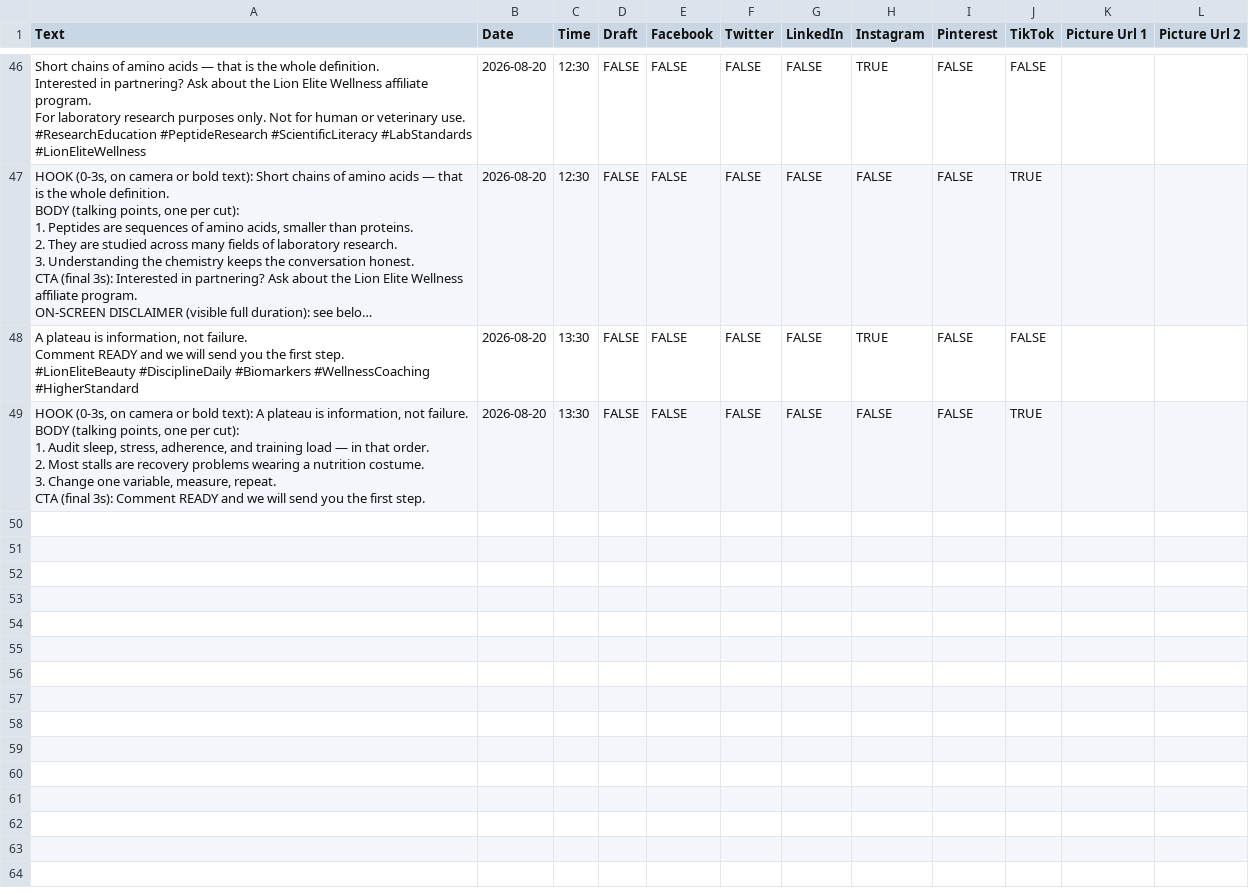
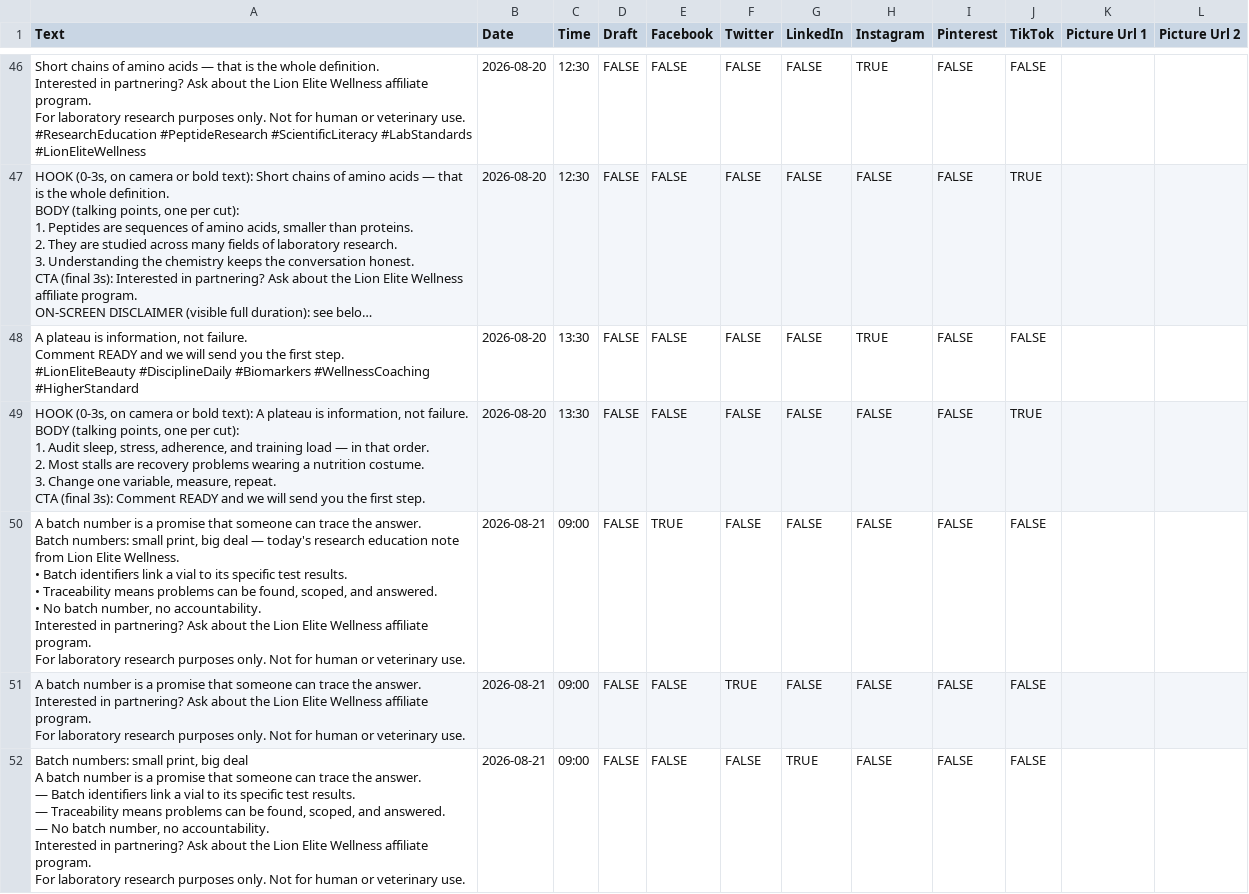
Before and after one commit to lionelite/lion-elite-os, a CSV file: content/metricool-import/week-of-2026-08-17.csv, drawn as a sheet; only a part is shown, gaps mark what is left out; long unchanged cells end in …; the diff covers the shown part only.

```diff
--- a/content/metricool-import/week-of-2026-08-17.csv
+++ b/content/metricool-import/week-of-2026-08-17.csv
@@ -417 +417,28 @@ BODY (talking points, one per cut):
 CTA (final 3s): Comment READY and we will send you the first step.",2026-08-20,13:30,FALSE,FALSE,FALSE,FALSE,FALSE,FALSE,TRUE,,
+"A batch number is a promise that someone can trace the answer.
+
+Batch numbers: small print, big deal — today's research education note from Lion Elite Wellness.
+
+• Batch identifiers link a vial to its specific test results.
+• Traceability means problems can be found, scoped, and answered.
+• No batch number, no accountability.
+
+Interested in partnering? Ask about the Lion Elite Wellness affiliate program.
+
+For laboratory research purposes only. Not for human or veterinary use.",2026-08-21,09:00,FALSE,TRUE,FALSE,FALSE,FALSE,FALSE,FALSE,,
+"A batch number is a promise that someone can trace the answer.
+
+Interested in partnering? Ask about the Lion Elite Wellness affiliate program.
+
+For laboratory research purposes only. Not for human or veterinary use.",2026-08-21,09:00,FALSE,FALSE,TRUE,FALSE,FALSE,FALSE,FALSE,,
+"Batch numbers: small print, big deal
+
+A batch number is a promise that someone can trace the answer.
+
+— Batch identifiers link a vial to its specific test results.
+— Traceability means problems can be found, scoped, and answered.
+— No batch number, no accountability.
+
+Interested in partnering? Ask about the Lion Elite Wellness affiliate program.
+
+For laboratory research purposes only. Not for human or veterinary use.",2026-08-21,09:00,FALSE,FALSE,FALSE,TRUE,FALSE,FALSE,FALSE,,
```
Also changed, not shown: 9 added rows elsewhere in this file, 4 other files.
